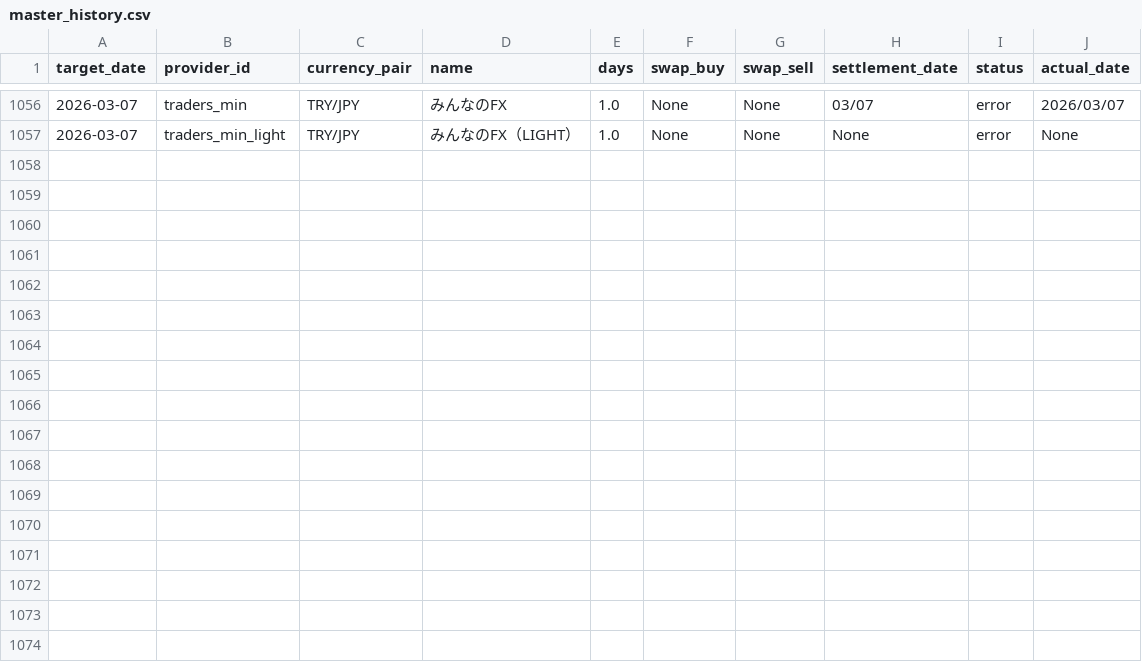
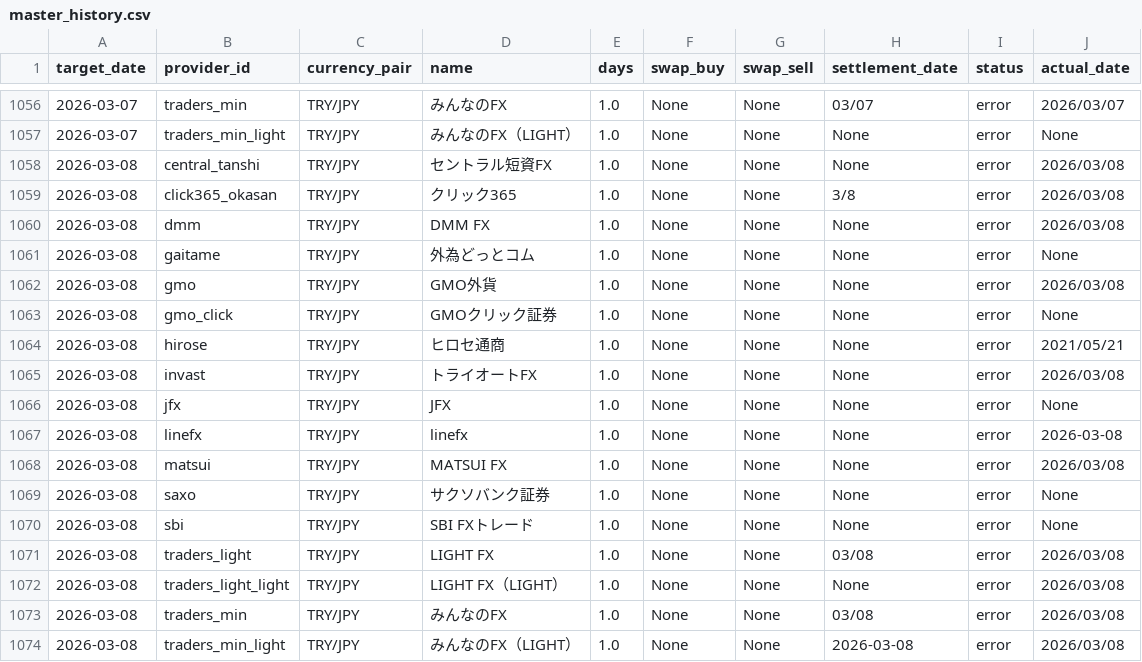
Before and after one commit to pcjidouka-spec/lira-watch-public-jp, a CSV file: public/data/master_history.csv, drawn as a sheet; only a part is shown, gaps mark what is left out.

Commit message:
Update data 2026/03/10

```diff
--- a/public/data/master_history.csv
+++ b/public/data/master_history.csv
@@ -1057 +1057,18 @@ target_date,provider_id,currency_pair,name,days,swap_buy,swap_sell,settlement_da
 2026-03-07,traders_min_light,TRY/JPY,みんなのFX（LIGHT）,1.0,None,None,None,error,None
+2026-03-08,central_tanshi,TRY/JPY,セントラル短資FX,1.0,None,None,None,error,2026/03/08
+2026-03-08,click365_okasan,TRY/JPY,クリック365,1.0,None,None,3/8,error,2026/03/08
+2026-03-08,dmm,TRY/JPY,DMM FX,1.0,None,None,None,error,2026/03/08
+2026-03-08,gaitame,TRY/JPY,外為どっとコム,1.0,None,None,None,error,None
+2026-03-08,gmo,TRY/JPY,GMO外貨,1.0,None,None,None,error,2026/03/08
+2026-03-08,gmo_click,TRY/JPY,GMOクリック証券,1.0,None,None,None,error,None
+2026-03-08,hirose,TRY/JPY,ヒロセ通商,1.0,None,None,None,error,2021/05/21
+2026-03-08,invast,TRY/JPY,トライオートFX,1.0,None,None,None,error,2026/03/08
+2026-03-08,jfx,TRY/JPY,JFX,1.0,None,None,None,error,None
+2026-03-08,linefx,TRY/JPY,linefx,1.0,None,None,None,error,2026-03-08
+2026-03-08,matsui,TRY/JPY,MATSUI FX,1.0,None,None,None,error,2026/03/08
+2026-03-08,saxo,TRY/JPY,サクソバンク証券,1.0,None,None,None,error,None
+2026-03-08,sbi,TRY/JPY,SBI FXトレード,1.0,None,None,None,error,None
+2026-03-08,traders_light,TRY/JPY,LIGHT FX,1.0,None,None,03/08,error,2026/03/08
+2026-03-08,traders_light_light,TRY/JPY,LIGHT FX（LIGHT）,1.0,None,None,None,error,2026/03/08
+2026-03-08,traders_min,TRY/JPY,みんなのFX,1.0,None,None,03/08,error,2026/03/08
+2026-03-08,traders_min_light,TRY/JPY,みんなのFX（LIGHT）,1.0,None,None,2026-03-08,error,2026/03/08
```
Also changed, not shown: public/data/master_history_mxn.csv, 2 other files.
